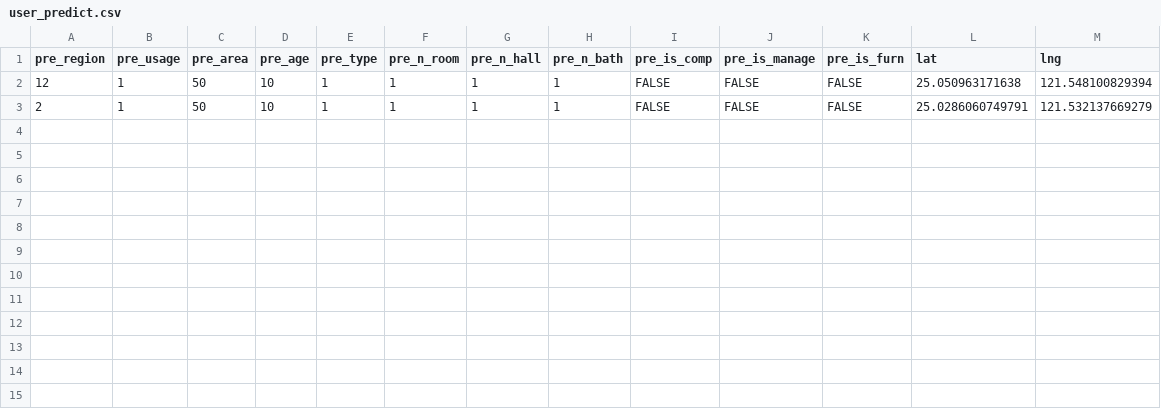
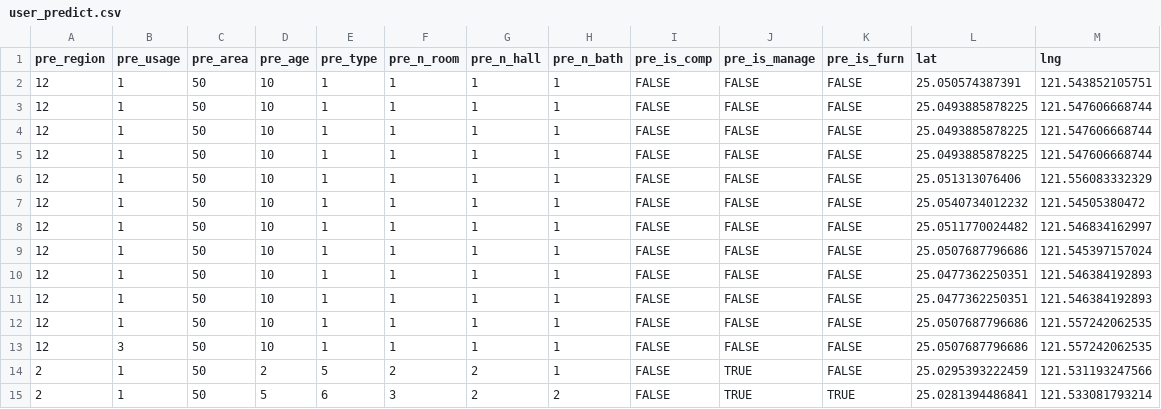
Before and after one commit to TWTimChen/Data_Science_R_NTU, a CSV file: shiny_app/app/responses/user_predict.csv, drawn as a sheet.

```diff
--- a/shiny_app/app/responses/user_predict.csv
+++ b/shiny_app/app/responses/user_predict.csv
@@ -1,3 +1,15 @@
 "pre_region","pre_usage","pre_area","pre_age","pre_type","pre_n_room","pre_n_hall","pre_n_bath","pre_is_comp","pre_is_manage","pre_is_furn","lat","lng"
-"12","1","50","10","1","1","1","1","FALSE","FALSE","FALSE","25.050963171638","121.548100829394"
-"2","1","50","10","1","1","1","1","FALSE","FALSE","FALSE","25.0286060749791","121.532137669279"
+"12","1","50","10","1","1","1","1","FALSE","FALSE","FALSE","25.050574387391","121.543852105751"
+"12","1","50","10","1","1","1","1","FALSE","FALSE","FALSE","25.0493885878225","121.547606668744"
+"12","1","50","10","1","1","1","1","FALSE","FALSE","FALSE","25.0493885878225","121.547606668744"
+"12","1","50","10","1","1","1","1","FALSE","FALSE","FALSE","25.0493885878225","121.547606668744"
+"12","1","50","10","1","1","1","1","FALSE","FALSE","FALSE","25.051313076406","121.556083332329"
+"12","1","50","10","1","1","1","1","FALSE","FALSE","FALSE","25.0540734012232","121.54505380472"
+"12","1","50","10","1","1","1","1","FALSE","FALSE","FALSE","25.0511770024482","121.546834162997"
+"12","1","50","10","1","1","1","1","FALSE","FALSE","FALSE","25.0507687796686","121.545397157024"
+"12","1","50","10","1","1","1","1","FALSE","FALSE","FALSE","25.0477362250351","121.546384192893"
+"12","1","50","10","1","1","1","1","FALSE","FALSE","FALSE","25.0477362250351","121.546384192893"
+"12","1","50","10","1","1","1","1","FALSE","FALSE","FALSE","25.0507687796686","121.557242062535"
+"12","3","50","10","1","1","1","1","FALSE","FALSE","FALSE","25.0507687796686","121.557242062535"
+"2","1","50","2","5","2","2","1","FALSE","TRUE","FALSE","25.0295393222459","121.531193247566"
+"2","1","50","5","6","3","2","2","FALSE","TRUE","TRUE","25.0281394486841","121.533081793214"
```
Also changed, not shown: 9 other files.
